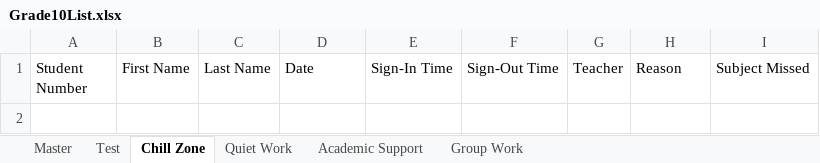
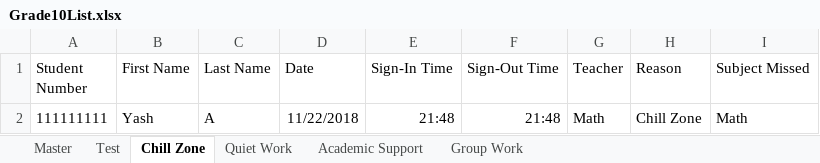
Before and after one commit to YashArora0606/Sign-In-Plus-Plus, an Excel workbook: Grade10List.xlsx, sheet Chill Zone, drawn as a sheet; values as stored, in another font and other column widths than the file's, no borders; the diff names each change by its address in the sheet, - before the commit and + after, or states it on an @@ line.

```diff
--- a/Grade10List.xlsx (sheet Chill Zone)
+++ b/Grade10List.xlsx (sheet Chill Zone)
+row 2: 111111111 | Yash | A | 11/22/2018 | 21:48 | 21:48 | Math | Chill Zone | Math
```
Also changed, not shown: sheet Master, sheet Group Work, Grade11List.xlsx, Grade12List.xlsx, 4 other files.
